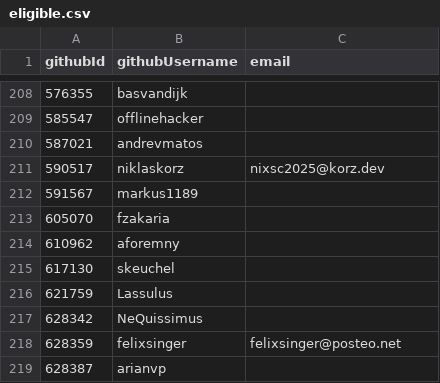
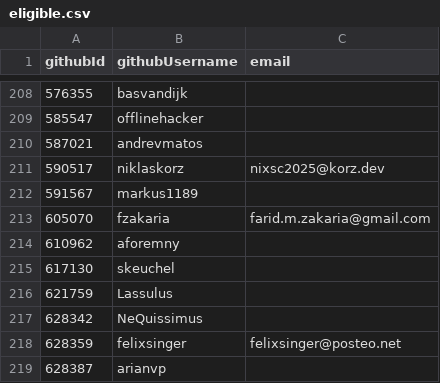
Before and after one commit to simonhollingshead/SC-election-2025, a CSV file: eligible.csv, drawn as a sheet; only a part is shown, gaps mark what is left out.

Commit message:
Add fzakaria email

```diff
--- a/eligible.csv
+++ b/eligible.csv
@@ -212,3 +212,3 @@ githubId,githubUsername,email
 591567,markus1189,
-605070,fzakaria,
+605070,fzakaria,farid.m.zakaria@gmail.com
 610962,aforemny,
```
